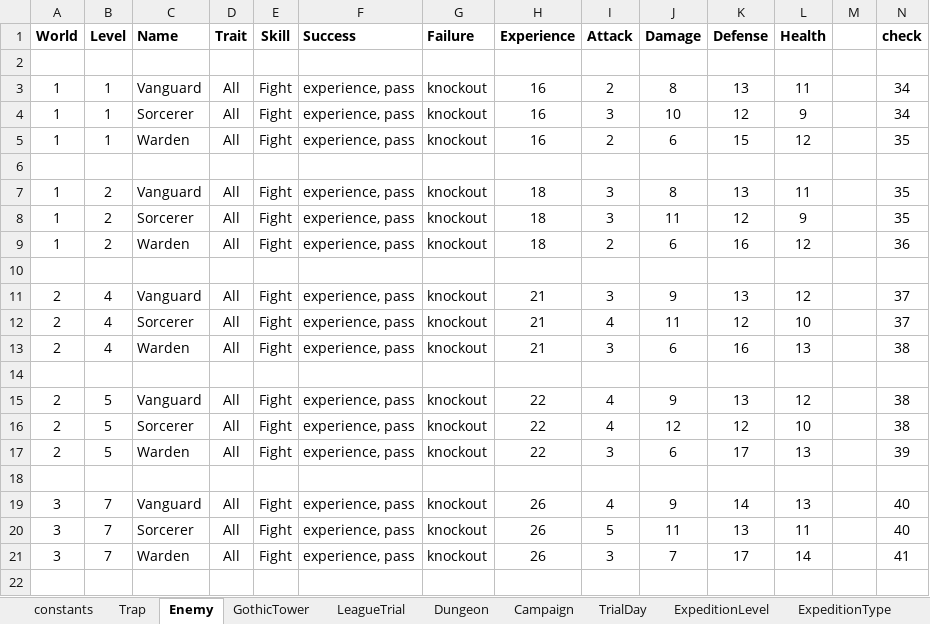
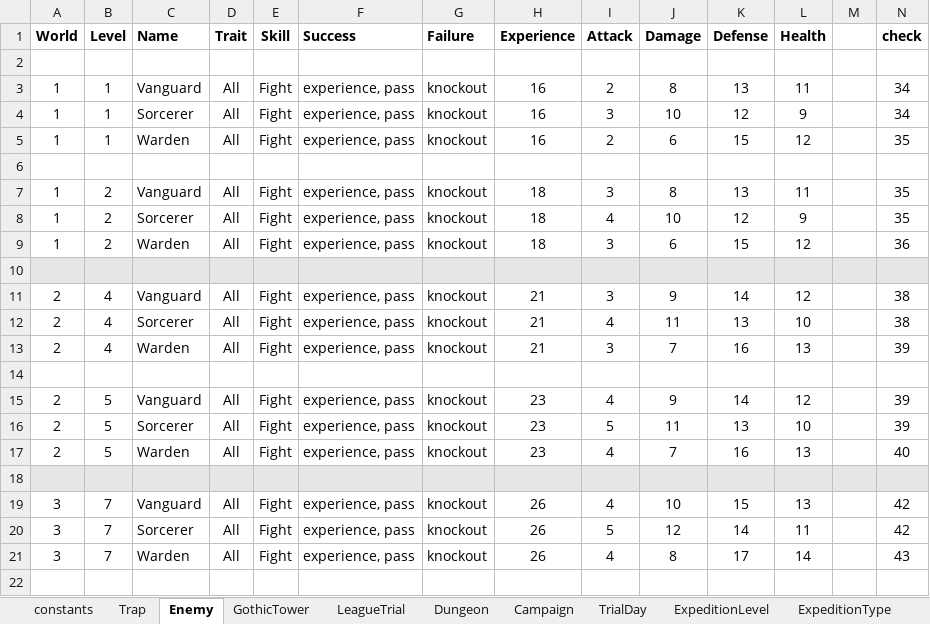
Before and after one commit to PhilBusko/ThievesGuild, an Excel workbook: backend/emporium/data/StageData.xlsx, sheet Enemy, drawn as a sheet; only a part is shown; values as stored, in another font and other column widths than the file's, no borders; the diff covers the shown part only; the diff names each change by its address in the sheet, - before the commit and + after, or states it on an @@ line.

```diff
--- a/backend/emporium/data/StageData.xlsx (sheet Enemy)
+++ b/backend/emporium/data/StageData.xlsx (sheet Enemy)
-I8 (Attack): 3
+I8 (Attack): 4
-J8 (Damage): 11
+J8 (Damage): 10
-I9 (Attack): 2
+I9 (Attack): 3
-K9 (Defense): 16
+K9 (Defense): 15
-A10:N10 fill: none
+A10:N10 fill: #E7E6E6
-K11 (Defense): 13
+K11 (Defense): 14
-N11:N12 (check): 37
+N11:N12 (check): 38
-K12 (Defense): 12
+K12 (Defense): 13
-J13 (Damage): 6
+J13 (Damage): 7
-N13 (check): 38
+N13 (check): 39
-H15:H17 (Experience): 22
+H15:H17 (Experience): 23
-K15 (Defense): 13
+K15 (Defense): 14
-N15:N16 (check): 38
+N15:N16 (check): 39
-I16 (Attack): 4
+I16 (Attack): 5
-J16 (Damage): 12
+J16 (Damage): 11
-K16 (Defense): 12
+K16 (Defense): 13
-I17 (Attack): 3
+I17 (Attack): 4
-J17 (Damage): 6
+J17 (Damage): 7
-K17 (Defense): 17
+K17 (Defense): 16
-N17 (check): 39
+N17 (check): 40
-A18:N18 fill: none
+A18:N18 fill: #E7E6E6
-J19 (Damage): 9
+J19 (Damage): 10
-K19 (Defense): 14
+K19 (Defense): 15
-N19:N20 (check): 40
+N19:N20 (check): 42
-J20 (Damage): 11
+J20 (Damage): 12
-K20 (Defense): 13
+K20 (Defense): 14
-I21 (Attack): 3
+I21 (Attack): 4
-J21 (Damage): 7
+J21 (Damage): 8
-N21 (check): 41
+N21 (check): 43
```
Also changed, not shown: 13 edited cells elsewhere in this sheet, sheet Trap, sheet Campaign, sheet LeagueTrial, sheet Dungeon, sheet constants, formulas that keep their value, backend/emporium/data/GuildData.xlsx, 9 other files.
